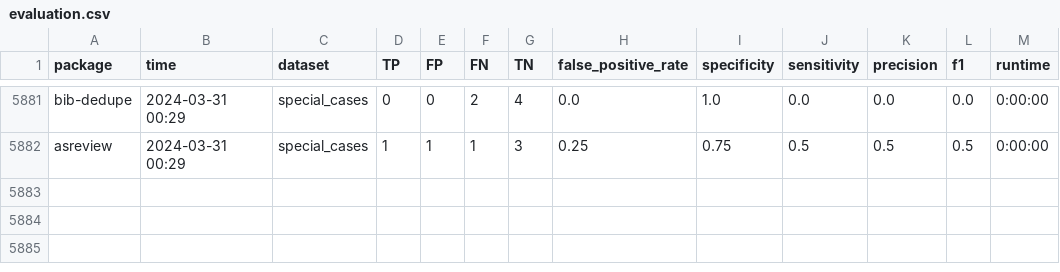
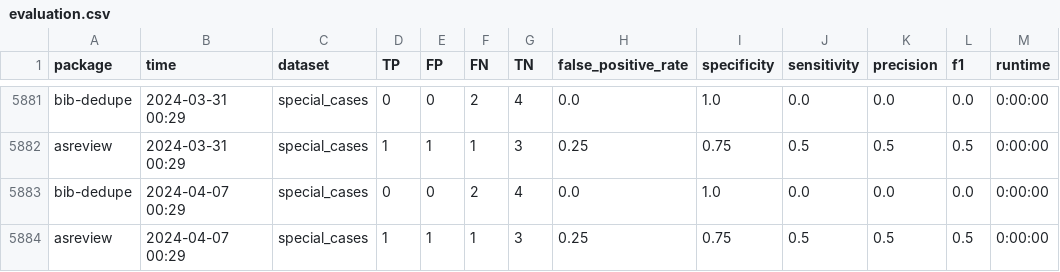
Before and after one commit to CoLRev-Environment/bib-dedupe, a CSV file: output/evaluation.csv, drawn as a sheet; only a part is shown, gaps mark what is left out; the diff names each change by its address in the sheet, - before the commit and + after, or states it on an @@ line.

Commit message:
Update evaluation (2024-04-07-00-29)

```diff
--- a/output/evaluation.csv
+++ b/output/evaluation.csv
+row 5883: bib-dedupe | 2024-04-07 00:29 | special_cases | 0 | 0 | 2 | 4 | 0.0 | 1.0 | 0.0 | 0.0 | 0.0 | 0:00:00
+row 5884: asreview | 2024-04-07 00:29 | special_cases | 1 | 1 | 1 | 3 | 0.25 | 0.75 | 0.5 | 0.5 | 0.5 | 0:00:00
```
